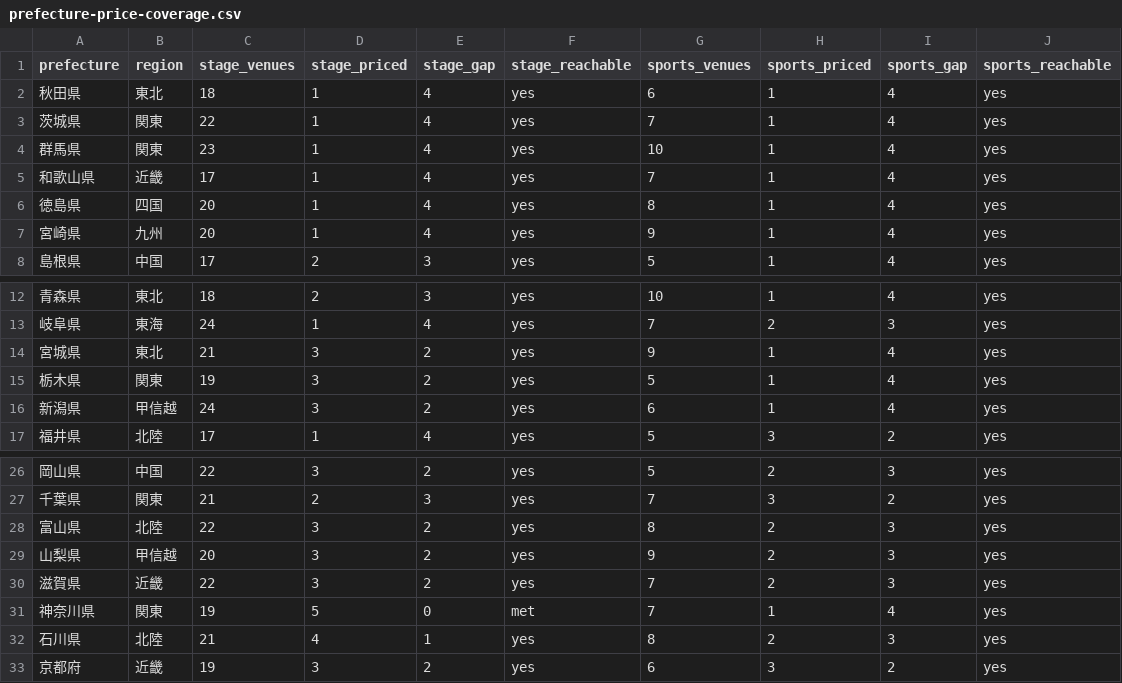
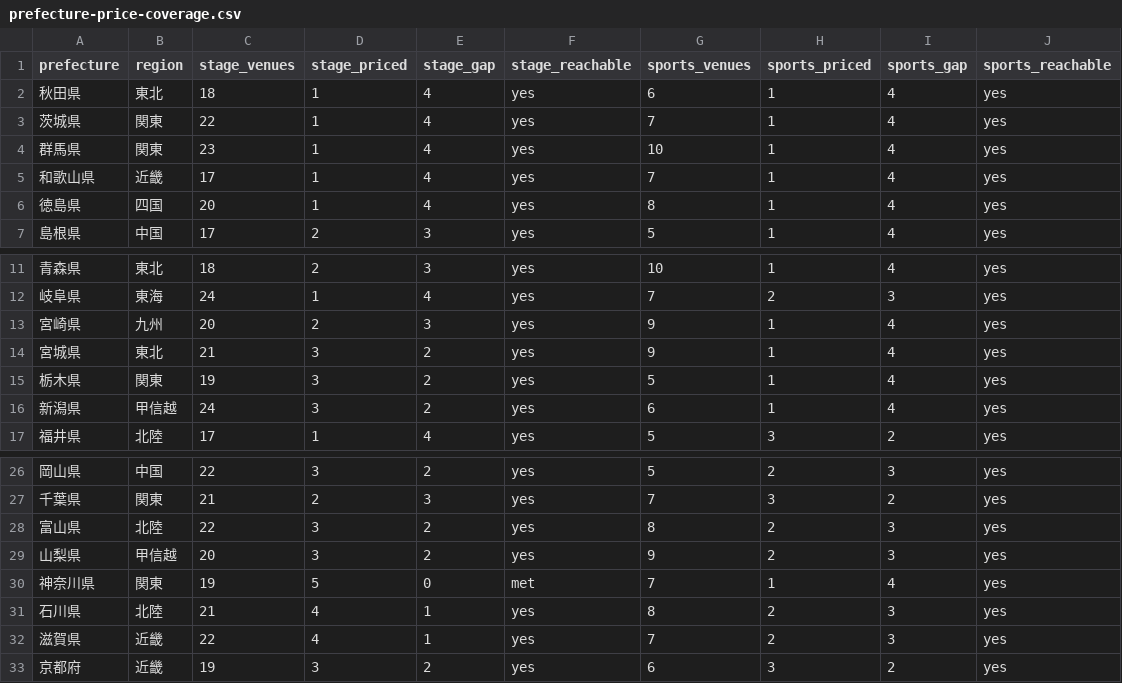
Before and after one commit to aratama-ship-it/venue-monosashi, a CSV file: data/prefecture-price-coverage.csv, drawn as a sheet; only a part is shown, gaps mark what is left out.

```diff
--- a/data/prefecture-price-coverage.csv
+++ b/data/prefecture-price-coverage.csv
@@ -6,3 +6,2 @@ prefecture,region,stage_venues,stage_priced,stage_gap,stage_reachable,sports_ven
 徳島県,四国,20,1,4,yes,8,1,4,yes
-宮崎県,九州,20,1,4,yes,9,1,4,yes
 島根県,中国,17,2,3,yes,5,1,4,yes
@@ -13,2 +12,3 @@ prefecture,region,stage_venues,stage_priced,stage_gap,stage_reachable,sports_ven
 岐阜県,東海,24,1,4,yes,7,2,3,yes
+宮崎県,九州,20,2,3,yes,9,1,4,yes
 宮城県,東北,21,3,2,yes,9,1,4,yes
@@ -29,5 +29,5 @@ prefecture,region,stage_venues,stage_priced,stage_gap,stage_reachable,sports_ven
 山梨県,甲信越,20,3,2,yes,9,2,3,yes
-滋賀県,近畿,22,3,2,yes,7,2,3,yes
 神奈川県,関東,19,5,0,met,7,1,4,yes
 石川県,北陸,21,4,1,yes,8,2,3,yes
+滋賀県,近畿,22,4,1,yes,7,2,3,yes
 京都府,近畿,19,3,2,yes,6,3,2,yes
```
Also changed, not shown: 2 other files.
